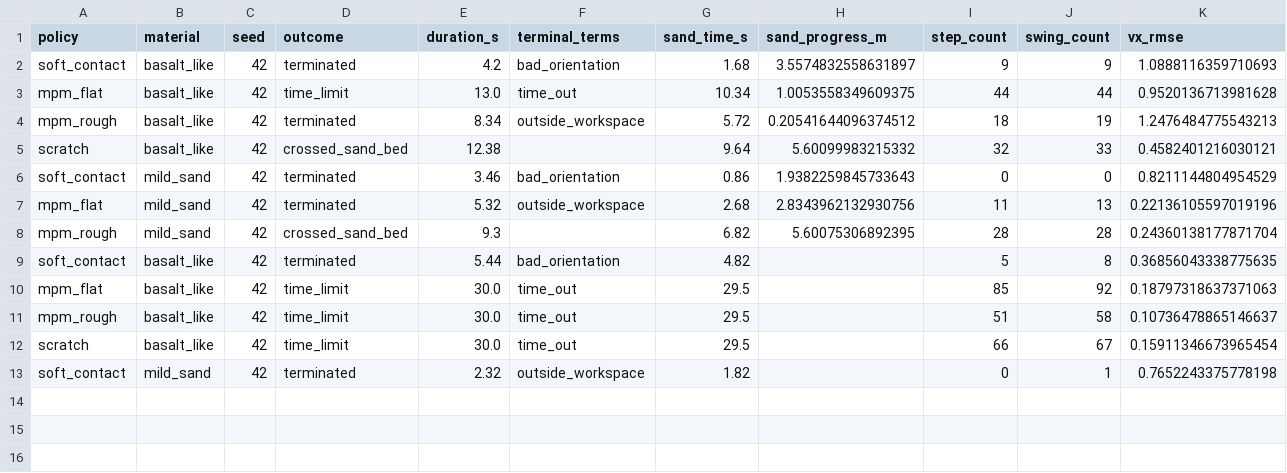
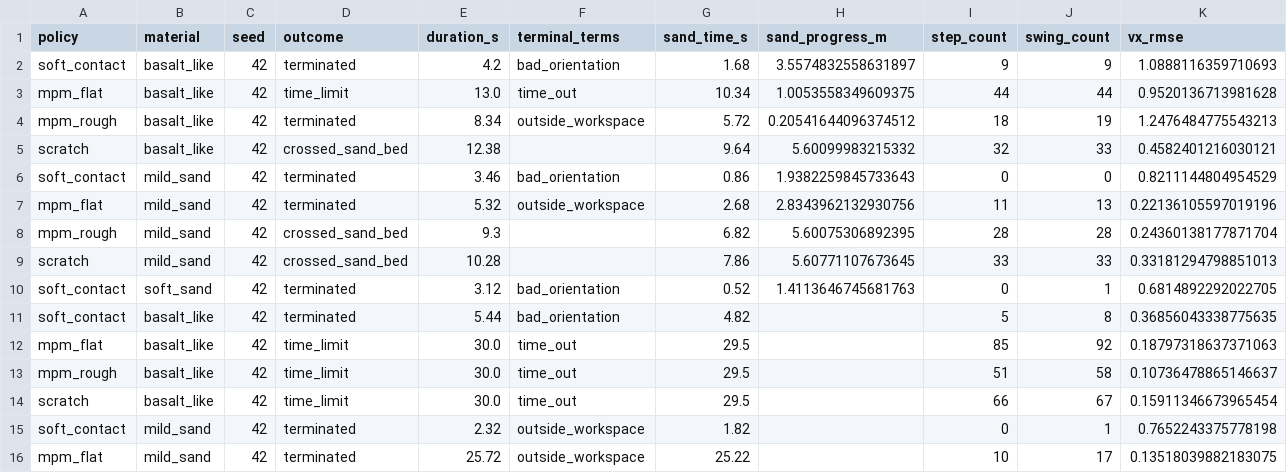
Before and after one commit to jnskkmhr/policy_benchmark, a CSV file: data/four_policy_20261022_v2/summary.csv, drawn as a sheet; only a part is shown; rows hold the shown columns only; the diff names each change by its address in the sheet, - before the commit and + after, or states it on an @@ line.

```diff
--- a/data/four_policy_20261022_v2/summary.csv
+++ b/data/four_policy_20261022_v2/summary.csv
+row 9: scratch | mild_sand | 42 | crossed_sand_bed | 10.28 |  | 7.86 | 5.60771107673645 | 33 | 33 | 0.33181294798851013
+row 10: soft_contact | soft_sand | 42 | terminated | 3.12 | bad_orientation | 0.52 | 1.4113646745681763 | 0 | 1 | 0.6814892292022705
+row 16: mpm_flat | mild_sand | 42 | terminated | 25.72 | outside_workspace | 25.22 |  | 10 | 17 | 0.13518039882183075
```
Also changed, not shown: 34 other files.
